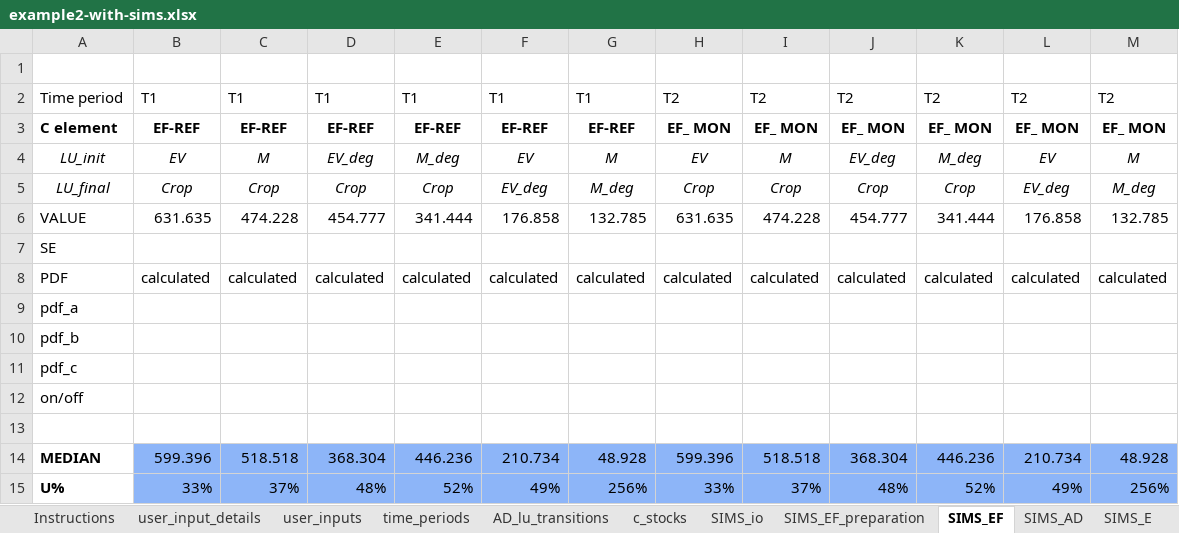
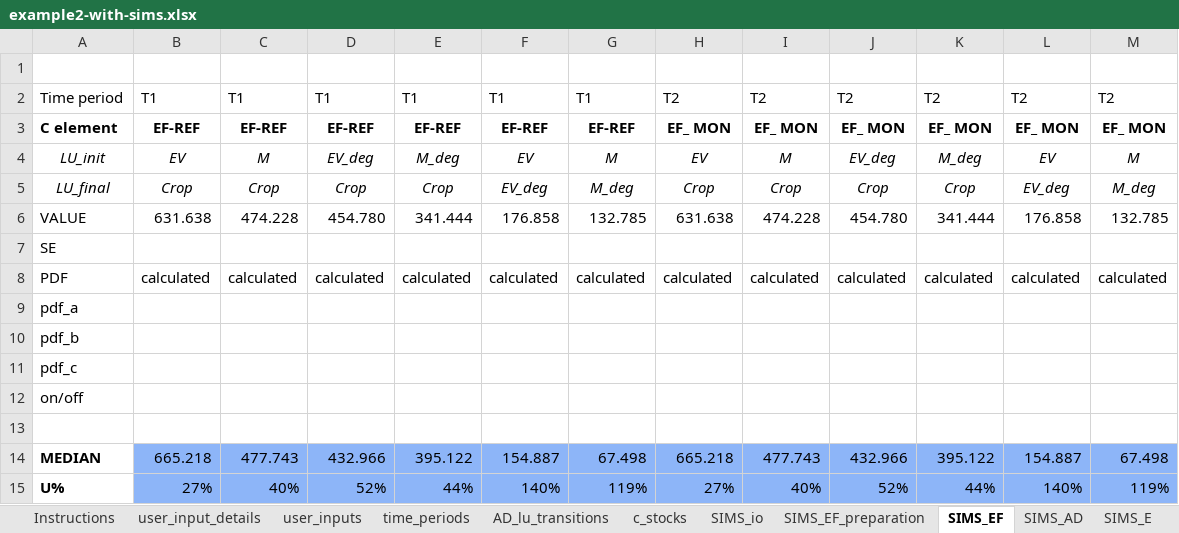
Before and after one commit to openforis/mocaredd, an Excel workbook: inst/extdata/example2-with-sims.xlsx, sheet SIMS_EF, drawn as a sheet; only a part is shown; values as stored, in another font and other column widths than the file's, no borders; the diff covers the shown part only; the diff names each change by its address in the sheet, - before the commit and + after, or states it on an @@ line.

```diff
--- a/inst/extdata/example2-with-sims.xlsx (sheet SIMS_EF)
+++ b/inst/extdata/example2-with-sims.xlsx (sheet SIMS_EF)
-B6: 631.635
+B6: 631.638
-D6: 454.777
+D6: 454.780
-H6: 631.635
+H6: 631.638
-J6: 454.777
+J6: 454.780
-B14: 599.396
+B14: 665.218
-C14: 518.518
+C14: 477.743
-D14: 368.304
+D14: 432.966
-E14: 446.236
+E14: 395.122
-F14: 210.734
+F14: 154.887
-G14: 48.928
+G14: 67.498
-H14: 599.396
+H14: 665.218
-I14: 518.518
+I14: 477.743
-J14: 368.304
+J14: 432.966
-K14: 446.236
+K14: 395.122
-L14: 210.734
+L14: 154.887
-M14: 48.928
+M14: 67.498
-B15: 33%
+B15: 27%
-C15: 37%
+C15: 40%
-D15: 48%
+D15: 52%
-E15: 52%
+E15: 44%
-F15: 49%
+F15: 140%
-G15: 256%
+G15: 119%
-H15: 33%
+H15: 27%
-I15: 37%
+I15: 40%
-J15: 48%
+J15: 52%
-K15: 52%
+K15: 44%
-L15: 49%
+L15: 140%
-M15: 256%
+M15: 119%
```
Also changed, not shown: 1 added row, 1 removed row and 156 edited cells elsewhere in this sheet, sheet SIMS_E, sheet SIMS_EF_preparation, sheet SIMS_AD, sheet SIMS_io, sheet AD_lu_transitions, sheet c_stocks, formulas that keep their value, inst/extdata/example1-4pools.xlsx, 10 other files.
